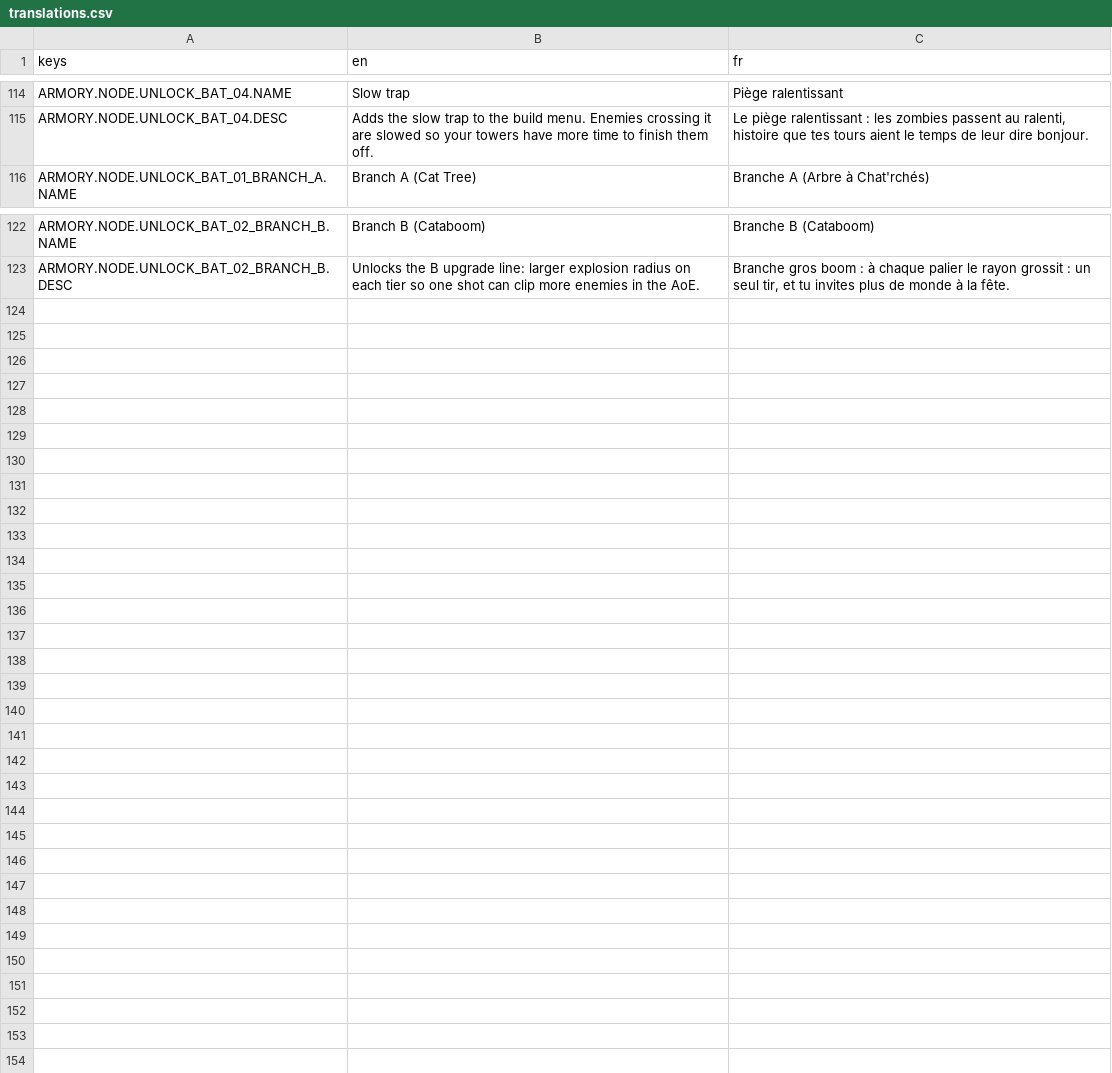
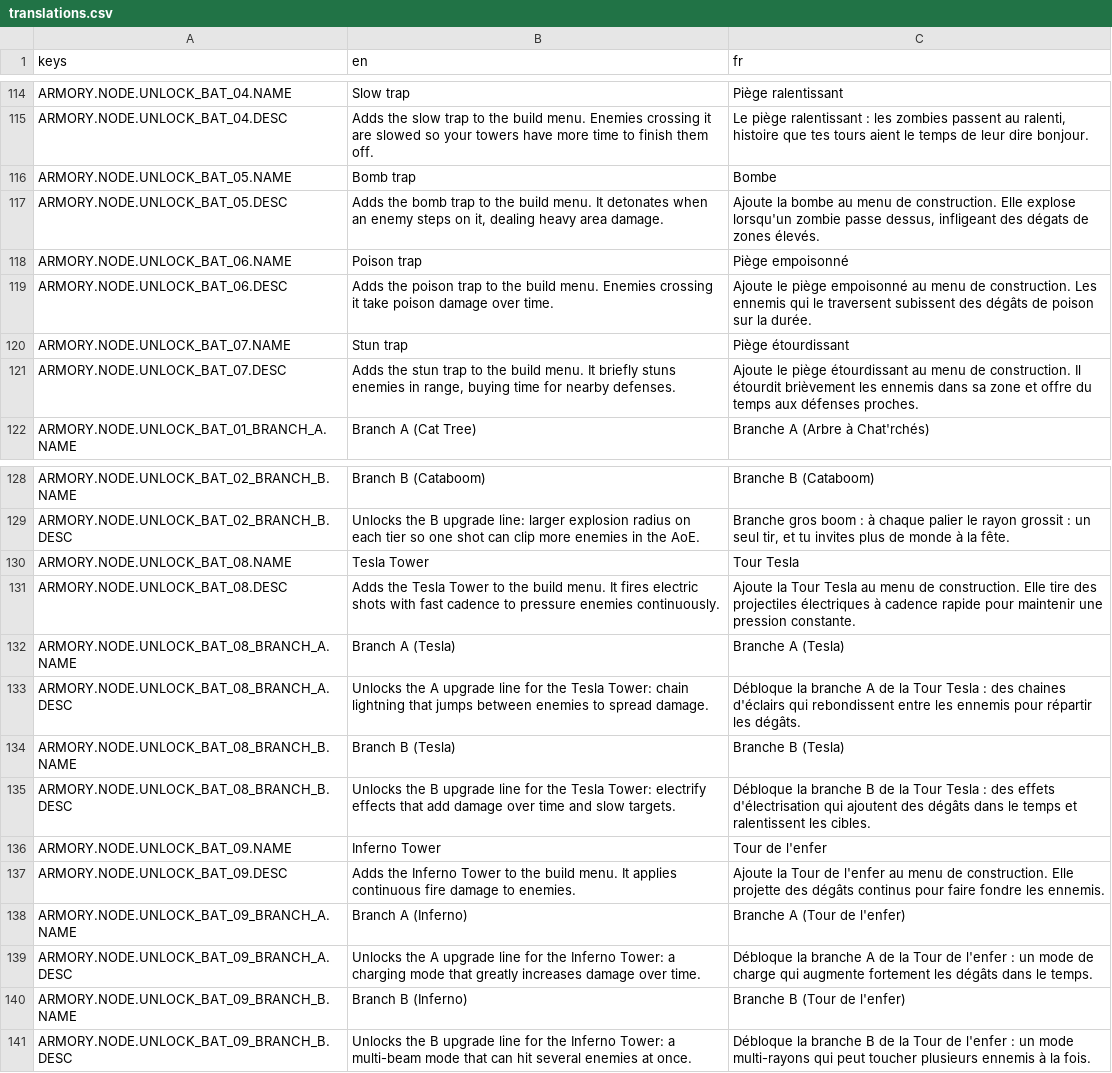
Before and after one commit to Cat-aclsym/Cat-aclsym_Claw_of_the_dead, a CSV file: assets/translations/translations.csv, drawn as a sheet; only a part is shown, gaps mark what is left out.

Commit message:
feat(translations): Add new traps and towers to the build menu, including Bomb, Poison, Stun traps, and Tesla and Inferno Towers with their respective upgrade branches.

```diff
--- a/assets/translations/translations.csv
+++ b/assets/translations/translations.csv
@@ -115,2 +115,8 @@ ARMORY.NODE.UNLOCK_BAT_04.NAME,Slow trap,Piège ralentissant
 ARMORY.NODE.UNLOCK_BAT_04.DESC,"Adds the slow trap to the build menu. Enemies crossing it are slowed so your towers have more time to finish them off.","Le piège ralentissant : les zombies passent au ralenti, histoire que tes tours aient le temps de leur dire bonjour."
+ARMORY.NODE.UNLOCK_BAT_05.NAME,Bomb trap,Bombe
+ARMORY.NODE.UNLOCK_BAT_05.DESC,"Adds the bomb trap to the build menu. It detonates when an enemy steps on it, dealing heavy area damage.","Ajoute la bombe au menu de construction. Elle explose lorsqu'un zombie passe dessus, infligeant des dégats de zones élevés."
+ARMORY.NODE.UNLOCK_BAT_06.NAME,Poison trap,Piège empoisonné
+ARMORY.NODE.UNLOCK_BAT_06.DESC,"Adds the poison trap to the build menu. Enemies crossing it take poison damage over time.","Ajoute le piège empoisonné au menu de construction. Les ennemis qui le traversent subissent des dégâts de poison sur la durée."
+ARMORY.NODE.UNLOCK_BAT_07.NAME,Stun trap,Piège étourdissant
+ARMORY.NODE.UNLOCK_BAT_07.DESC,"Adds the stun trap to the build menu. It briefly stuns enemies in range, buying time for nearby defenses.","Ajoute le piège étourdissant au menu de construction. Il étourdit brièvement les ennemis dans sa zone et offre du temps aux défenses proches."
 ARMORY.NODE.UNLOCK_BAT_01_BRANCH_A.NAME,Branch A (Cat Tree),Branche A (Arbre à Chat'rchés)
@@ -123 +129,13 @@ ARMORY.NODE.UNLOCK_BAT_02_BRANCH_B.NAME,Branch B (Cataboom),Branche B (Cataboom)
 ARMORY.NODE.UNLOCK_BAT_02_BRANCH_B.DESC,"Unlocks the B upgrade line: larger explosion radius on each tier so one shot can clip more enemies in the AoE.","Branche gros boom : à chaque palier le rayon grossit : un seul tir, et tu invites plus de monde à la fête."
+ARMORY.NODE.UNLOCK_BAT_08.NAME,Tesla Tower,Tour Tesla
+ARMORY.NODE.UNLOCK_BAT_08.DESC,"Adds the Tesla Tower to the build menu. It fires electric shots with fast cadence to pressure enemies continuously.","Ajoute la Tour Tesla au menu de construction. Elle tire des projectiles électriques à cadence rapide pour maintenir une pression constante."
+ARMORY.NODE.UNLOCK_BAT_08_BRANCH_A.NAME,Branch A (Tesla),Branche A (Tesla)
+ARMORY.NODE.UNLOCK_BAT_08_BRANCH_A.DESC,"Unlocks the A upgrade line for the Tesla Tower: chain lightning that jumps between enemies to spread damage.","Débloque la branche A de la Tour Tesla : des chaines d'éclairs qui rebondissent entre les ennemis pour répartir les dégâts."
+ARMORY.NODE.UNLOCK_BAT_08_BRANCH_B.NAME,Branch B (Tesla),Branche B (Tesla)
+ARMORY.NODE.UNLOCK_BAT_08_BRANCH_B.DESC,"Unlocks the B upgrade line for the Tesla Tower: electrify effects that add damage over time and slow targets.","Débloque la branche B de la Tour Tesla : des effets d'électrisation qui ajoutent des dégâts dans le temps et ralentissent les cibles."
+ARMORY.NODE.UNLOCK_BAT_09.NAME,Inferno Tower,Tour de l'enfer
+ARMORY.NODE.UNLOCK_BAT_09.DESC,"Adds the Inferno Tower to the build menu. It applies continuous fire damage to enemies.","Ajoute la Tour de l'enfer au menu de construction. Elle projette des dégâts continus pour faire fondre les ennemis."
+ARMORY.NODE.UNLOCK_BAT_09_BRANCH_A.NAME,Branch A (Inferno),Branche A (Tour de l'enfer)
+ARMORY.NODE.UNLOCK_BAT_09_BRANCH_A.DESC,"Unlocks the A upgrade line for the Inferno Tower: a charging mode that greatly increases damage over time.","Débloque la branche A de la Tour de l'enfer : un mode de charge qui augmente fortement les dégâts dans le temps."
+ARMORY.NODE.UNLOCK_BAT_09_BRANCH_B.NAME,Branch B (Inferno),Branche B (Tour de l'enfer)
+ARMORY.NODE.UNLOCK_BAT_09_BRANCH_B.DESC,"Unlocks the B upgrade line for the Inferno Tower: a multi-beam mode that can hit several enemies at once.","Débloque la branche B de la Tour de l'enfer : un mode multi-rayons qui peut toucher plusieurs ennemis à la fois."
```
